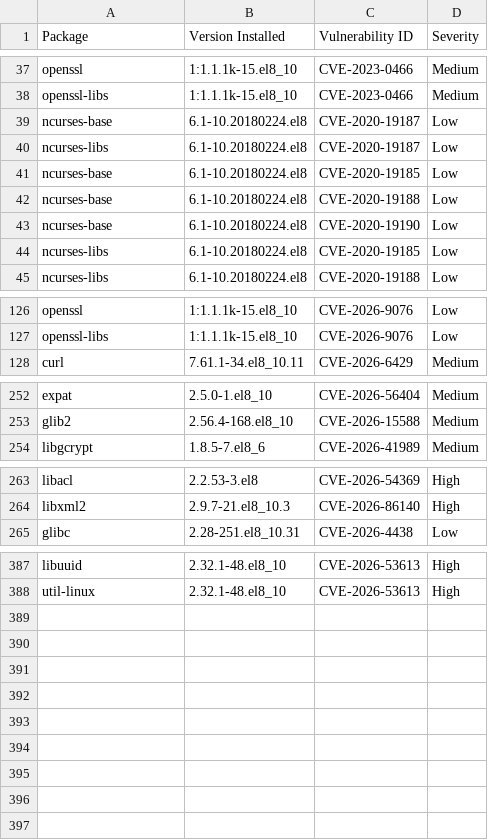
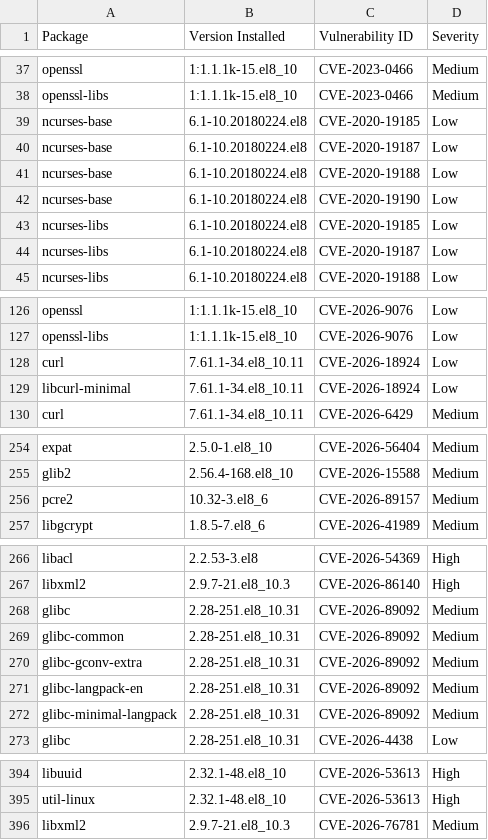
Before and after one commit to AnchorLayer/docker-baseimage-rocky, a CSV file: vuln-reports-Obsidian/grype-report-Obsidian.csv, drawn as a sheet; only a part is shown, gaps mark what is left out; the diff covers the shown part only.

```diff
--- a/vuln-reports-Obsidian/grype-report-Obsidian.csv
+++ b/vuln-reports-Obsidian/grype-report-Obsidian.csv
@@ -38,5 +38,4 @@
 "openssl-libs","1:1.1.1k-15.el8_10","CVE-2023-0466","Medium"
+"ncurses-base","6.1-10.20180224.el8","CVE-2020-19185","Low"
 "ncurses-base","6.1-10.20180224.el8","CVE-2020-19187","Low"
-"ncurses-libs","6.1-10.20180224.el8","CVE-2020-19187","Low"
-"ncurses-base","6.1-10.20180224.el8","CVE-2020-19185","Low"
 "ncurses-base","6.1-10.20180224.el8","CVE-2020-19188","Low"
@@ -44,2 +43,3 @@
 "ncurses-libs","6.1-10.20180224.el8","CVE-2020-19185","Low"
+"ncurses-libs","6.1-10.20180224.el8","CVE-2020-19187","Low"
 "ncurses-libs","6.1-10.20180224.el8","CVE-2020-19188","Low"
@@ -127,2 +127,4 @@
 "openssl-libs","1:1.1.1k-15.el8_10","CVE-2026-9076","Low"
+"curl","7.61.1-34.el8_10.11","CVE-2026-18924","Low"
+"libcurl-minimal","7.61.1-34.el8_10.11","CVE-2026-18924","Low"
 "curl","7.61.1-34.el8_10.11","CVE-2026-6429","Medium"
@@ -253,2 +255,3 @@
 "glib2","2.56.4-168.el8_10","CVE-2026-15588","Medium"
+"pcre2","10.32-3.el8_6","CVE-2026-89157","Medium"
 "libgcrypt","1.8.5-7.el8_6","CVE-2026-41989","Medium"
@@ -264,2 +267,7 @@
 "libxml2","2.9.7-21.el8_10.3","CVE-2026-86140","High"
+"glibc","2.28-251.el8_10.31","CVE-2026-89092","Medium"
+"glibc-common","2.28-251.el8_10.31","CVE-2026-89092","Medium"
+"glibc-gconv-extra","2.28-251.el8_10.31","CVE-2026-89092","Medium"
+"glibc-langpack-en","2.28-251.el8_10.31","CVE-2026-89092","Medium"
+"glibc-minimal-langpack","2.28-251.el8_10.31","CVE-2026-89092","Medium"
 "glibc","2.28-251.el8_10.31","CVE-2026-4438","Low"
@@ -388 +395,2 @@
 "util-linux","2.32.1-48.el8_10","CVE-2026-53613","High"
+"libxml2","2.9.7-21.el8_10.3","CVE-2026-76781","Medium"
```
Also changed, not shown: 6 moved rows elsewhere in this file, vuln-reports-Onyx/grype-report-Onyx.csv, vuln-reports-Quartz/grype-report-Quartz.csv, 16 other files.
